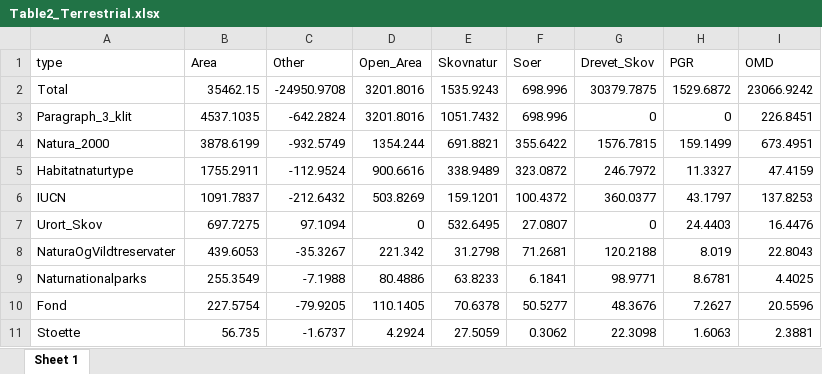
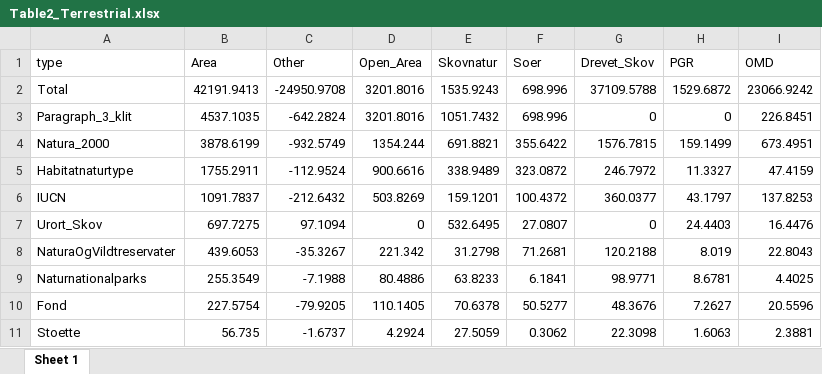
Before and after one commit to Sustainscapes/BiodiversityCounsil, an Excel workbook: Table2_Terrestrial.xlsx, sheet Sheet 1, drawn as a sheet; values as stored, in another font and other column widths than the file's, no borders; the diff names each change by its address in the sheet, - before the commit and + after, or states it on an @@ line.

```diff
--- a/Table2_Terrestrial.xlsx (sheet Sheet 1)
+++ b/Table2_Terrestrial.xlsx (sheet Sheet 1)
-B2 (Area): 35462.15
+B2 (Area): 42191.9413
-G2 (Drevet_Skov): 30379.7875
+G2 (Drevet_Skov): 37109.5788
```
Also changed, not shown: Arealtabeller hav forslag_v2.xlsx, Table1.xlsx, 3 other files.
